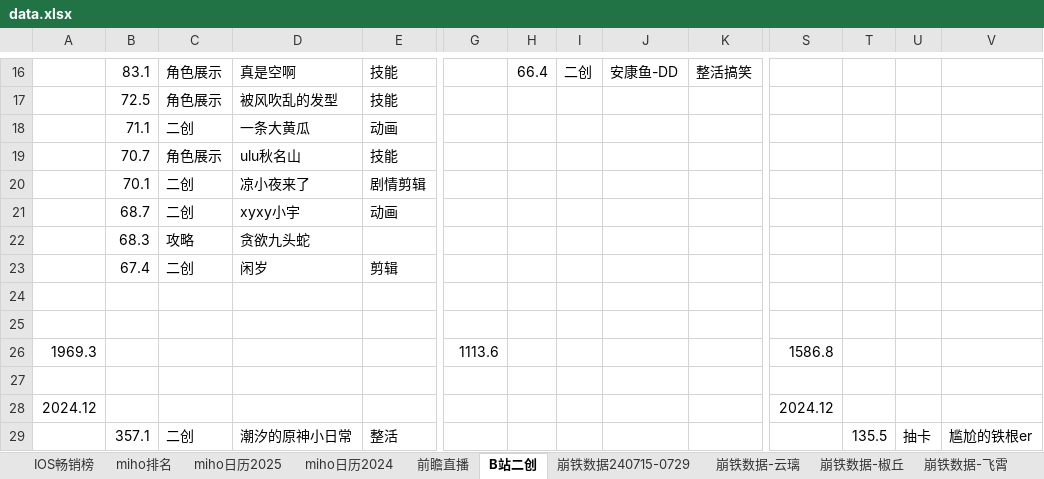
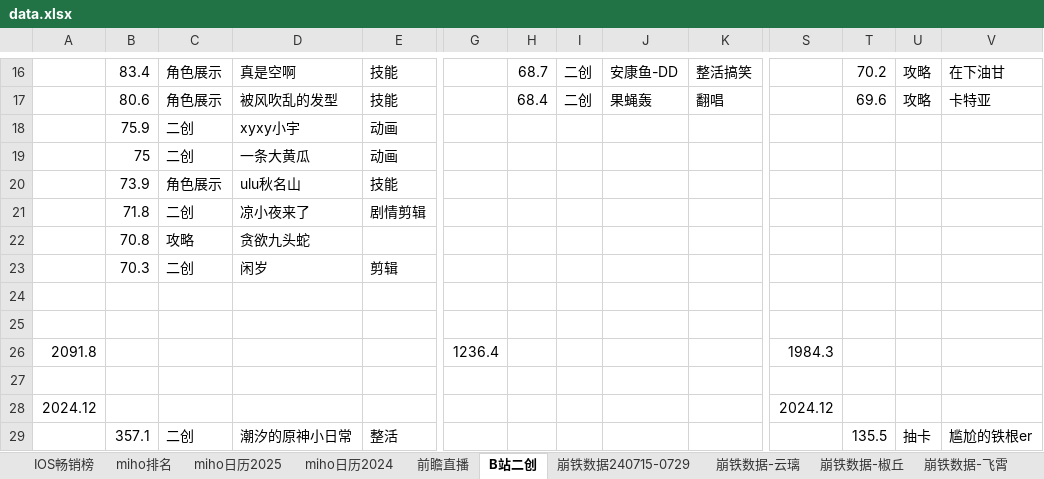
Before and after one commit to zq56745674/HSR_DATA_SERVER, an Excel workbook: doc/data.xlsx, sheet B站二创, drawn as a sheet; only a part is shown, gaps mark what is left out; values as stored, in another font and other column widths than the file's, no borders; removed rows and columns are numbered as before the commit, all else as after; rows hold the shown columns only; the diff covers the shown part only; the diff names each change by its address in the sheet, - before the commit and + after, or states it on an @@ line.

Commit message:
doc

```diff
--- a/doc/data.xlsx (sheet B站二创)
+++ b/doc/data.xlsx (sheet B站二创)
-B16: 83.1
+B16: 83.4
-H16: 66.4
+H16: 68.7
-T16: (empty)
+T16: 70.2
-U16: (empty)
+U16: 攻略
-V16: (empty)
+V16: 在下油甘
-row 17:  | 72.5 | 角色展示 | 被风吹乱的发型 | 技能
+row 17:  | 80.6 | 角色展示 | 被风吹乱的发型 | 技能 |  | 68.4 | 二创 | 果蝇轰 | 翻唱 |  | 69.6 | 攻略 | 卡特亚
+row 18:  | 75.9 | 二创 | xyxy小宇 | 动画
-B19: 71.1
+B19: 75
-B20: 70.7
+B20: 73.9
-B21: 70.1
+B21: 71.8
-row 21:  | 68.7 | 二创 | xyxy小宇 | 动画
-B22: 68.3
+B22: 70.8
-B23: 67.4
+B23: 70.3
-row 26: 1969.3 |  |  |  |  | 1113.6 |  |  |  |  | 1586.8
+row 26: 2091.8 |  |  |  |  | 1236.4 |  |  |  |  | 1984.3
```
Also changed, not shown: 9 added rows, 9 removed rows and 18 edited cells elsewhere in this sheet.
